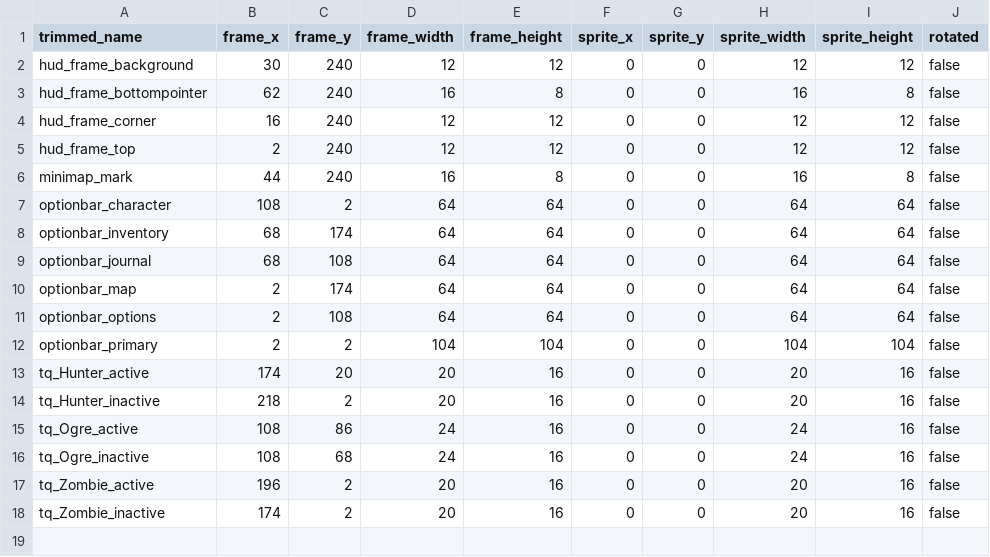
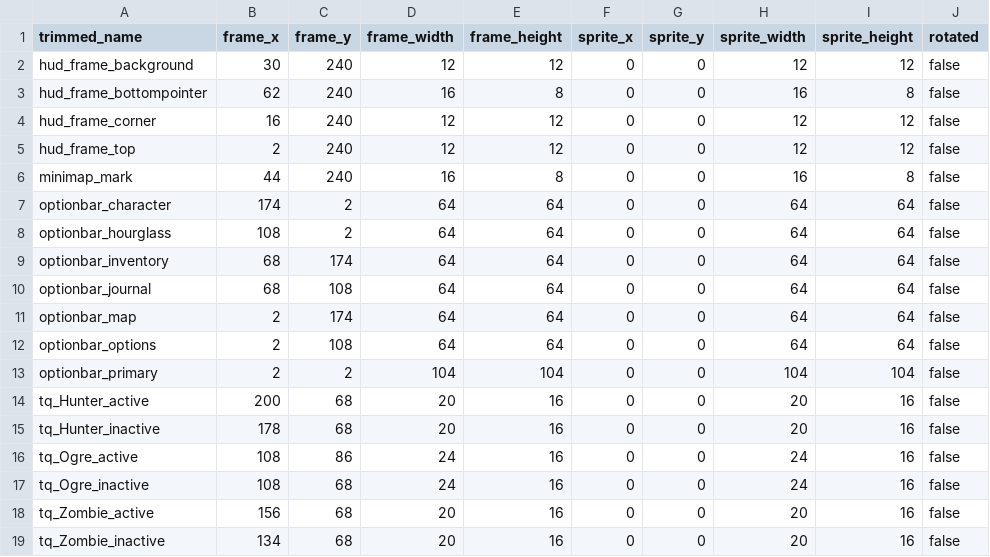
Before and after one commit to jordansavant/roguezombie, a CSV file: content/interface_01.csv, drawn as a sheet.

Commit message:
Hourglass Icon

```diff
--- a/content/interface_01.csv
+++ b/content/interface_01.csv
@@ -6,3 +6,4 @@ hud_frame_top,2,240,12,12,0,0,12,12,false
 minimap_mark,44,240,16,8,0,0,16,8,false
-optionbar_character,108,2,64,64,0,0,64,64,false
+optionbar_character,174,2,64,64,0,0,64,64,false
+optionbar_hourglass,108,2,64,64,0,0,64,64,false
 optionbar_inventory,68,174,64,64,0,0,64,64,false
@@ -12,7 +13,7 @@ optionbar_options,2,108,64,64,0,0,64,64,false
 optionbar_primary,2,2,104,104,0,0,104,104,false
-tq_Hunter_active,174,20,20,16,0,0,20,16,false
-tq_Hunter_inactive,218,2,20,16,0,0,20,16,false
+tq_Hunter_active,200,68,20,16,0,0,20,16,false
+tq_Hunter_inactive,178,68,20,16,0,0,20,16,false
 tq_Ogre_active,108,86,24,16,0,0,24,16,false
 tq_Ogre_inactive,108,68,24,16,0,0,24,16,false
-tq_Zombie_active,196,2,20,16,0,0,20,16,false
-tq_Zombie_inactive,174,2,20,16,0,0,20,16,false
+tq_Zombie_active,156,68,20,16,0,0,20,16,false
+tq_Zombie_inactive,134,68,20,16,0,0,20,16,false
```
Also changed, not shown: 2 other files.
